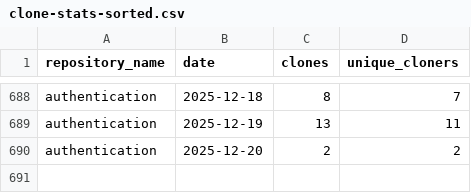
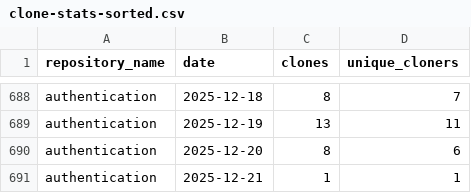
Before and after one commit to 2727-ctrl/authentication, a CSV file: metrics/clone-stats-sorted.csv, drawn as a sheet; only a part is shown, gaps mark what is left out.

```diff
--- a/metrics/clone-stats-sorted.csv
+++ b/metrics/clone-stats-sorted.csv
@@ -689,2 +689,3 @@ authentication,2025-12-18,8,7
 authentication,2025-12-19,13,11
-authentication,2025-12-20,2,2
+authentication,2025-12-20,8,6
+authentication,2025-12-21,1,1
```
Also changed, not shown: metrics/clone-stats.csv, metrics/traffic-stats-sorted.csv, 2 other files.
